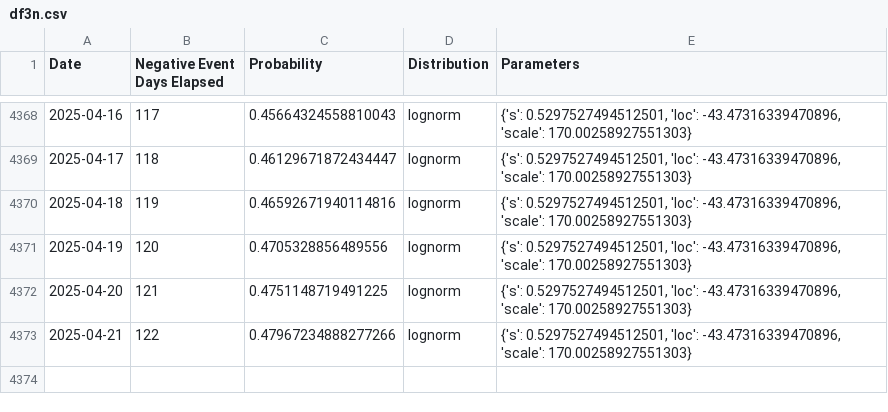
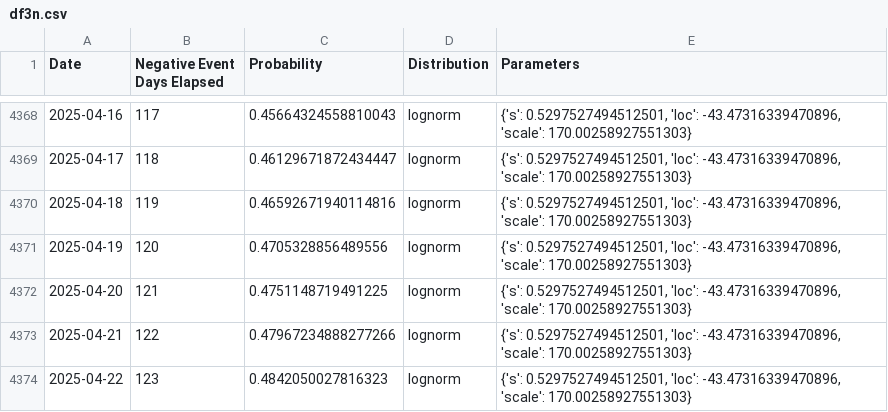
Before and after one commit to k-pantelidis/k-pantelidis.github.io, a CSV file: methodologies/ConditionalDistributionProbabilityEvents/data/df3n.csv, drawn as a sheet; only a part is shown, gaps mark what is left out; the diff names each change by its address in the sheet, - before the commit and + after, or states it on an @@ line.

```diff
--- a/methodologies/ConditionalDistributionProbabilityEvents/data/df3n.csv
+++ b/methodologies/ConditionalDistributionProbabilityEvents/data/df3n.csv
+row 4374: 2025-04-22 | 123 | 0.4842050027816323 | lognorm | {'s': 0.5297527494512501, 'loc': -43.47316339470896, 'scale': 170.00258927551303}
```
Also changed, not shown: methodologies/ConditionalDistributionProbabilityEvents/data/df1.csv, methodologies/ConditionalDistributionProbabilityEvents/data/df3p.csv, 2 other files.
